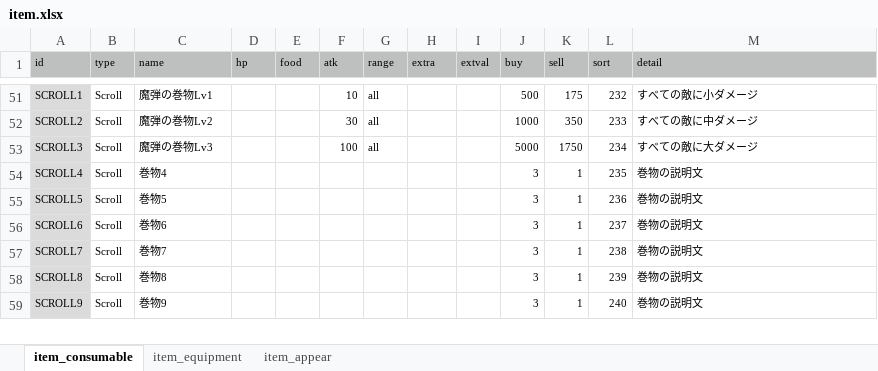
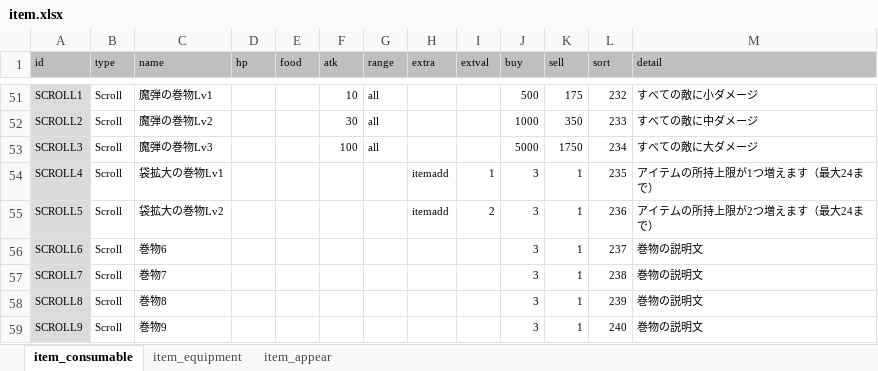
Before and after one commit to syun77/FlixelRL, an Excel workbook: docs/item.xlsx, sheet item_consumable, drawn as a sheet; only a part is shown, gaps mark what is left out; values as stored, in another font and other column widths than the file's, no borders; the diff names each change by its address in the sheet, - before the commit and + after, or states it on an @@ line.

```diff
--- a/docs/item.xlsx (sheet item_consumable)
+++ b/docs/item.xlsx (sheet item_consumable)
-C54 (name): 巻物4
+C54 (name): 袋拡大の巻物Lv1
-H54:H55 (extra): (empty)
+H54:H55 (extra): itemadd
-I54 (extval): (empty)
+I54 (extval): 1
-M54 (detail): 巻物の説明文
+M54 (detail): アイテムの所持上限が1つ増えます（最大24まで）
-C55 (name): 巻物5
+C55 (name): 袋拡大の巻物Lv2
-I55 (extval): (empty)
+I55 (extval): 2
-M55 (detail): 巻物の説明文
+M55 (detail): アイテムの所持上限が2つ増えます（最大24まで）
```
Also changed, not shown: docs/message.xlsx, 8 other files.
